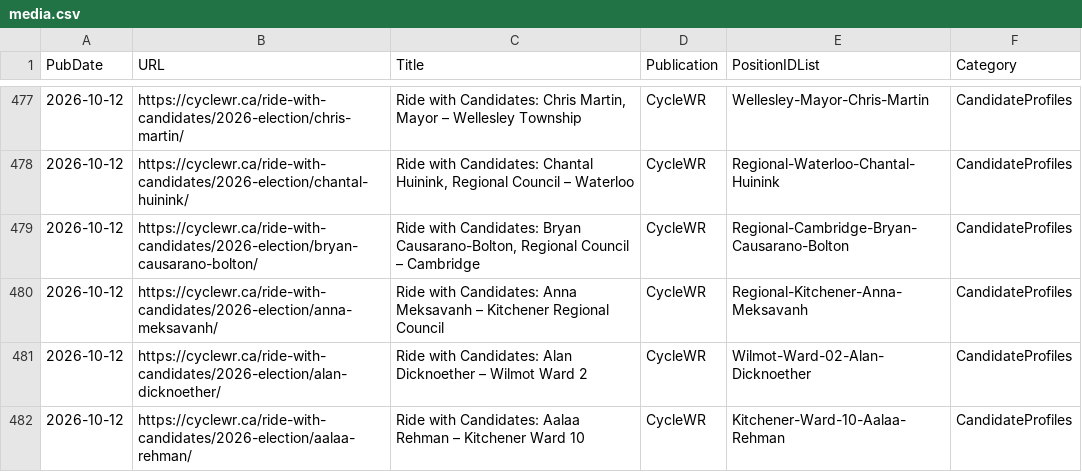
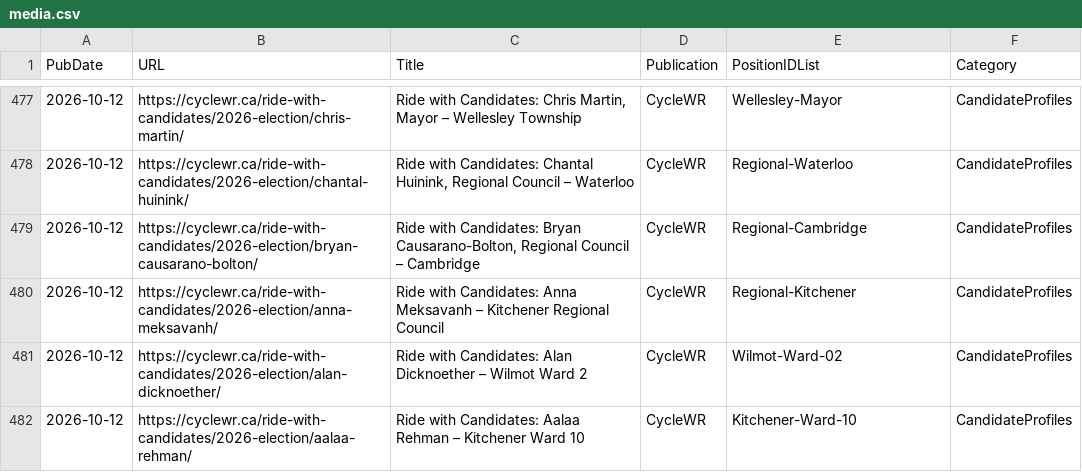
Before and after one commit to CivicTechWR/WRvotes, a CSV file: docs/_data/sync/media.csv, drawn as a sheet; only a part is shown, gaps mark what is left out; the diff covers the shown part only.

```diff
--- a/docs/_data/sync/media.csv
+++ b/docs/_data/sync/media.csv
@@ -477,6 +477,6 @@ PubDate,URL,Title,Publication,PositionIDList,Category
-2026-10-12,https://cyclewr.ca/ride-with-candidates/2026-election/chris-martin/,"Ride with Candidates: Chris Martin, Mayor – Wellesley Township",CycleWR,Wellesley-Mayor-Chris-Martin,CandidateProfiles
-2026-10-12,https://cyclewr.ca/ride-with-candidates/2026-election/chantal-huinink/,"Ride with Candidates: Chantal Huinink, Regional Council – Waterloo",CycleWR,Regional-Waterloo-Chantal-Huinink,CandidateProfiles
-2026-10-12,https://cyclewr.ca/ride-with-candidates/2026-election/bryan-causarano-bolton/,"Ride with Candidates: Bryan Causarano-Bolton, Regional Council – Cambridge",CycleWR,Regional-Cambridge-Bryan-Causarano-Bolton,CandidateProfiles
-2026-10-12,https://cyclewr.ca/ride-with-candidates/2026-election/anna-meksavanh/,Ride with Candidates: Anna Meksavanh – Kitchener Regional Council,CycleWR,Regional-Kitchener-Anna-Meksavanh,CandidateProfiles
-2026-10-12,https://cyclewr.ca/ride-with-candidates/2026-election/alan-dicknoether/,Ride with Candidates: Alan Dicknoether – Wilmot Ward 2,CycleWR,Wilmot-Ward-02-Alan-Dicknoether,CandidateProfiles
-2026-10-12,https://cyclewr.ca/ride-with-candidates/2026-election/aalaa-rehman/,Ride with Candidates: Aalaa Rehman – Kitchener Ward 10,CycleWR,Kitchener-Ward-10-Aalaa-Rehman,CandidateProfiles
+2026-10-12,https://cyclewr.ca/ride-with-candidates/2026-election/chris-martin/,"Ride with Candidates: Chris Martin, Mayor – Wellesley Township",CycleWR,Wellesley-Mayor,CandidateProfiles
+2026-10-12,https://cyclewr.ca/ride-with-candidates/2026-election/chantal-huinink/,"Ride with Candidates: Chantal Huinink, Regional Council – Waterloo",CycleWR,Regional-Waterloo,CandidateProfiles
+2026-10-12,https://cyclewr.ca/ride-with-candidates/2026-election/bryan-causarano-bolton/,"Ride with Candidates: Bryan Causarano-Bolton, Regional Council – Cambridge",CycleWR,Regional-Cambridge,CandidateProfiles
+2026-10-12,https://cyclewr.ca/ride-with-candidates/2026-election/anna-meksavanh/,Ride with Candidates: Anna Meksavanh – Kitchener Regional Council,CycleWR,Regional-Kitchener,CandidateProfiles
+2026-10-12,https://cyclewr.ca/ride-with-candidates/2026-election/alan-dicknoether/,Ride with Candidates: Alan Dicknoether – Wilmot Ward 2,CycleWR,Wilmot-Ward-02,CandidateProfiles
+2026-10-12,https://cyclewr.ca/ride-with-candidates/2026-election/aalaa-rehman/,Ride with Candidates: Aalaa Rehman – Kitchener Ward 10,CycleWR,Kitchener-Ward-10,CandidateProfiles
```
Also changed, not shown: 27 edited cells elsewhere in this file.
